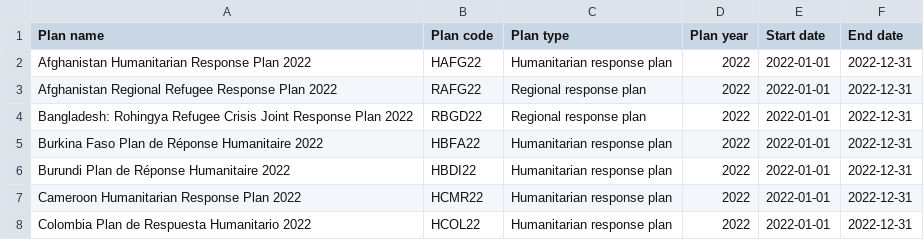
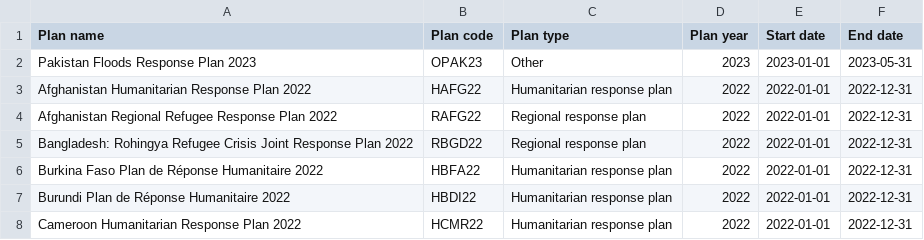
Before and after one commit to codeforIATI/humanitarian-plan-codelist, a CSV file: humanitarian-plan.csv, drawn as a sheet; only a part is shown; the shorter side is filled out with more unchanged rows.

Commit message:
deploy: c14f231d598fb0c8eb1b3fdf1c615fc210e8edf4

```diff
--- a/humanitarian-plan.csv
+++ b/humanitarian-plan.csv
@@ -1,2 +1,3 @@
 Plan name,Plan code,Plan type,Plan year,Start date,End date
+Pakistan Floods Response Plan 2023,OPAK23,Other,2023,2023-01-01,2023-05-31
 Afghanistan Humanitarian Response Plan 2022,HAFG22,Humanitarian response plan,2022,2022-01-01,2022-12-31
```
